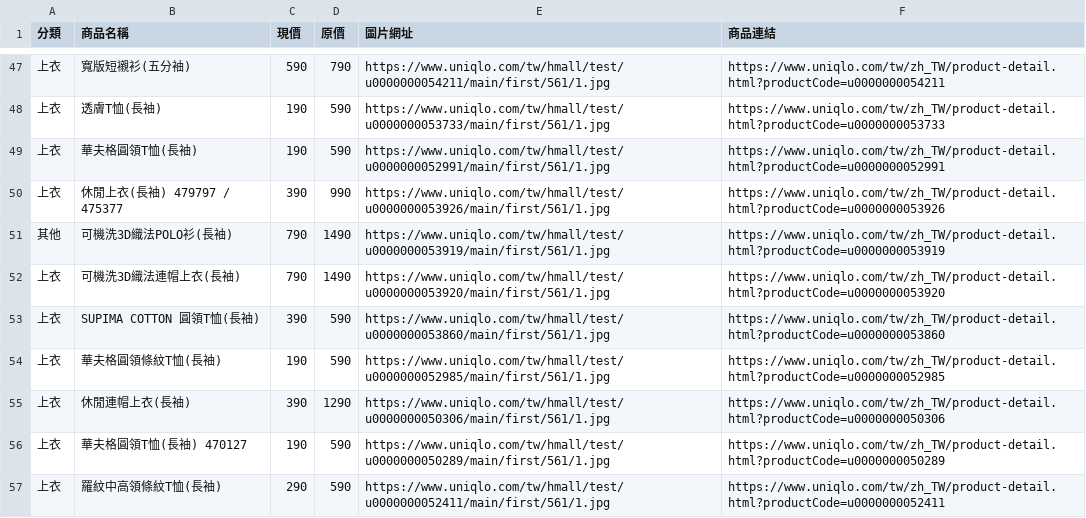
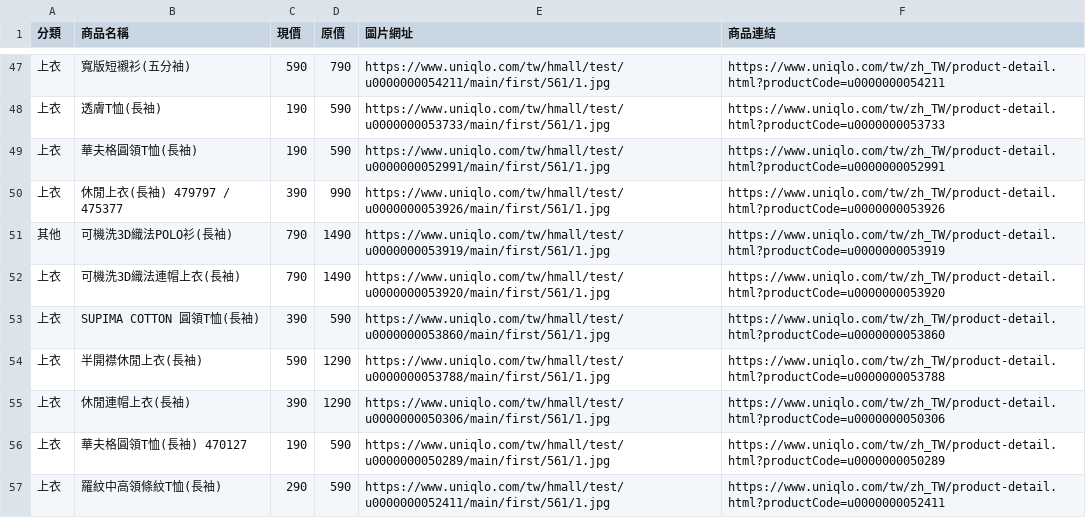
Before and after one commit to mooder16/on-sell-tracker, a CSV file: daily_deals.csv, drawn as a sheet; only a part is shown, gaps mark what is left out; removed rows and columns are numbered as before the commit, all else as after; the diff covers the shown part only; the diff names each change by its address in the sheet, - before the commit and + after, or states it on an @@ line.

```diff
--- a/daily_deals.csv
+++ b/daily_deals.csv
-row 54: 上衣 | 華夫格圓領條紋T恤(長袖) | 190 | 590 | https://www.uniqlo.com/tw/hmall/test/u0000000052985/main/first/561/1.jpg | https://www.uniqlo.com/tw/zh_TW/product-detail.html?productCode=u0000000052985
+row 54: 上衣 | 半開襟休閒上衣(長袖) | 590 | 1290 | https://www.uniqlo.com/tw/hmall/test/u0000000053788/main/first/561/1.jpg | https://www.uniqlo.com/tw/zh_TW/product-detail.html?productCode=u0000000053788
```
Also changed, not shown: 4 added rows and 3 removed rows elsewhere in this file, 5 other files.
